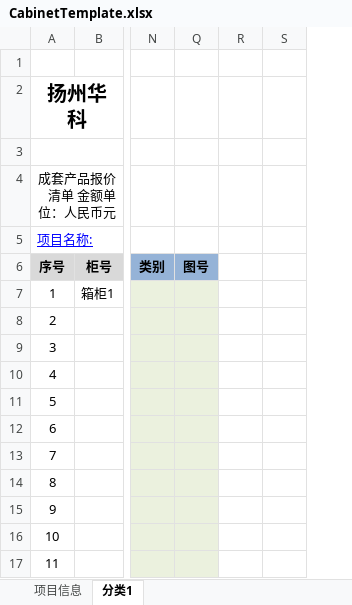
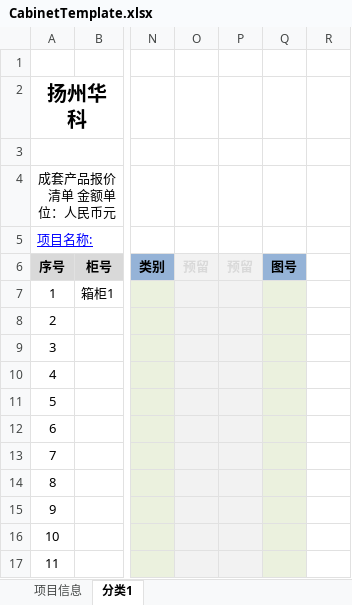
Before and after one commit to wbenit/excel-ct-tools, an Excel workbook: Resources/CabinetTemplate.xlsx, sheet 分类1, drawn as a sheet; only a part is shown, gaps mark what is left out; values as stored, in another font and other column widths than the file's, no borders; charts and pictures not drawn; removed rows and columns are numbered as before the commit, all else as after; the diff names each change by its address in the sheet, - before the commit and + after, or states it on an @@ line.

```diff
--- a/Resources/CabinetTemplate.xlsx (sheet 分类1)
+++ b/Resources/CabinetTemplate.xlsx (sheet 分类1)
@@ column O unhidden, row 6: 预留 @@
@@ column P unhidden, row 6: 预留 @@
-column R, empty
-column S, empty
+column R, empty
```
Also changed, not shown: formulas that keep their value, hidden cells, 25 other files.
